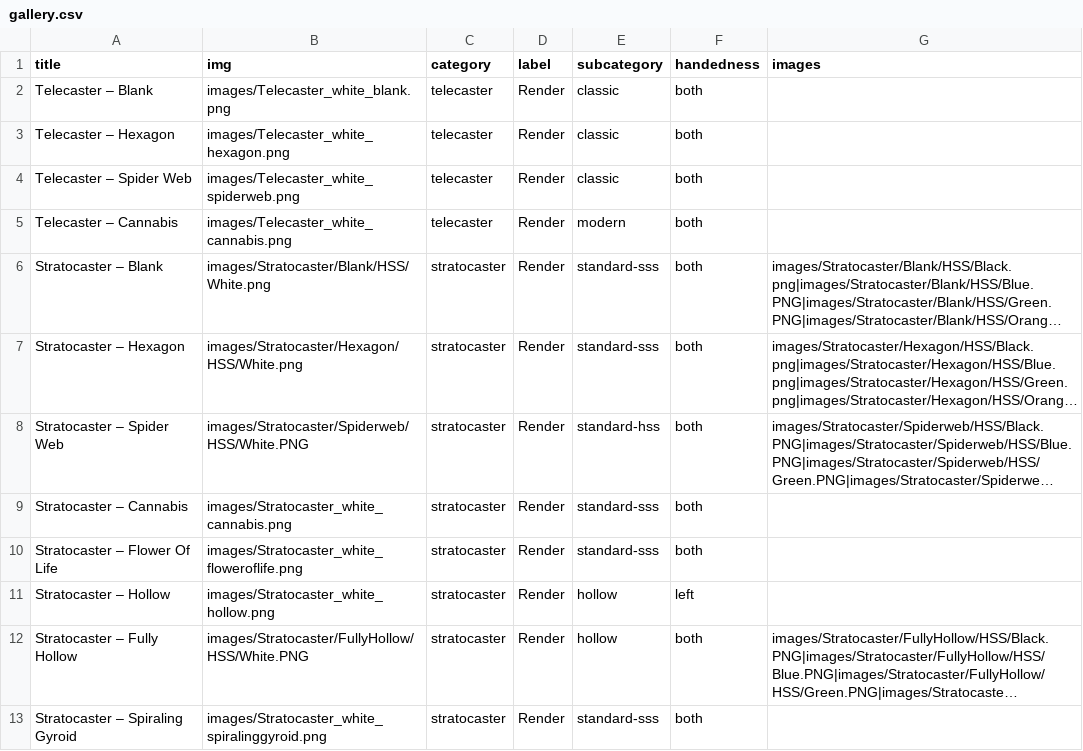
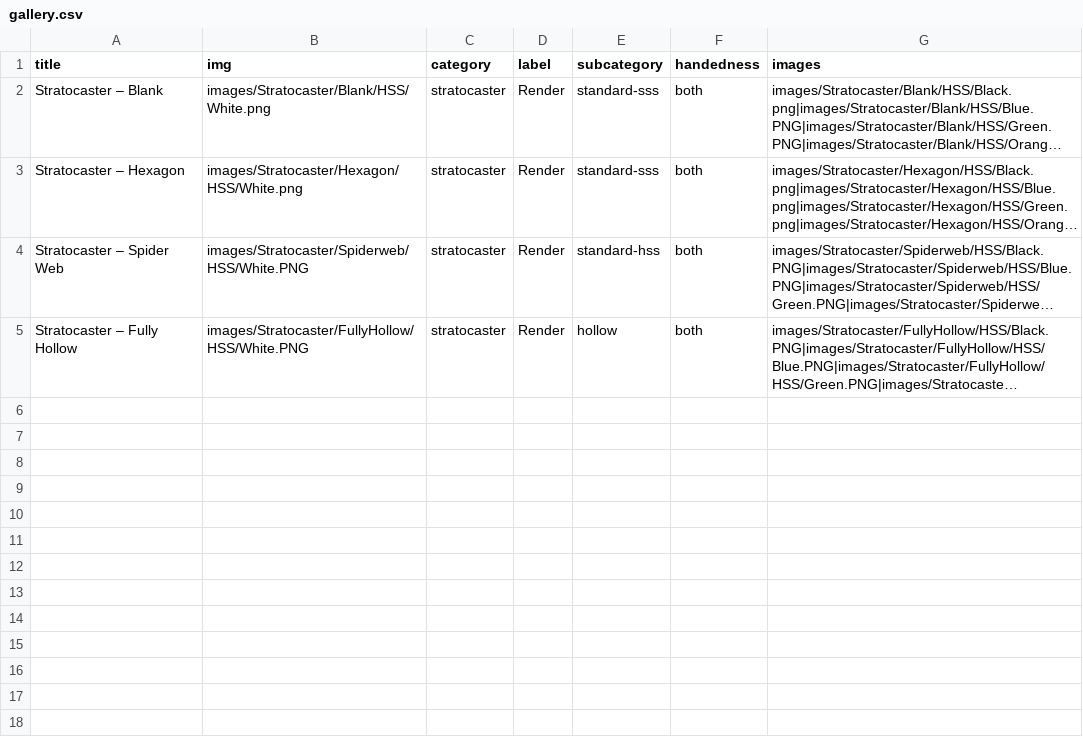
Before and after one commit to dvdspncr334/Website, a CSV file: data/gallery.csv, drawn as a sheet; long unchanged cells end in …; the diff names each change by its address in the sheet, - before the commit and + after, or states it on an @@ line.

```diff
--- a/data/gallery.csv
+++ b/data/gallery.csv
-row 2: Telecaster – Blank | images/Telecaster_white_blank.png | telecaster | Render | classic | both
-row 3: Telecaster – Hexagon | images/Telecaster_white_hexagon.png | telecaster | Render | classic | both
-row 4: Telecaster – Spider Web | images/Telecaster_white_spiderweb.png | telecaster | Render | classic | both
-row 5: Telecaster – Cannabis | images/Telecaster_white_cannabis.png | telecaster | Render | modern | both
-row 9: Stratocaster – Cannabis | images/Stratocaster_white_cannabis.png | stratocaster | Render | standard-sss | both
-row 10: Stratocaster – Flower Of Life | images/Stratocaster_white_floweroflife.png | stratocaster | Render | standard-sss | both
-row 11: Stratocaster – Hollow | images/Stratocaster_white_hollow.png | stratocaster | Render | hollow | left
-row 13: Stratocaster – Spiraling Gyroid | images/Stratocaster_white_spiralinggyroid.png | stratocaster | Render | standard-sss | both
```
